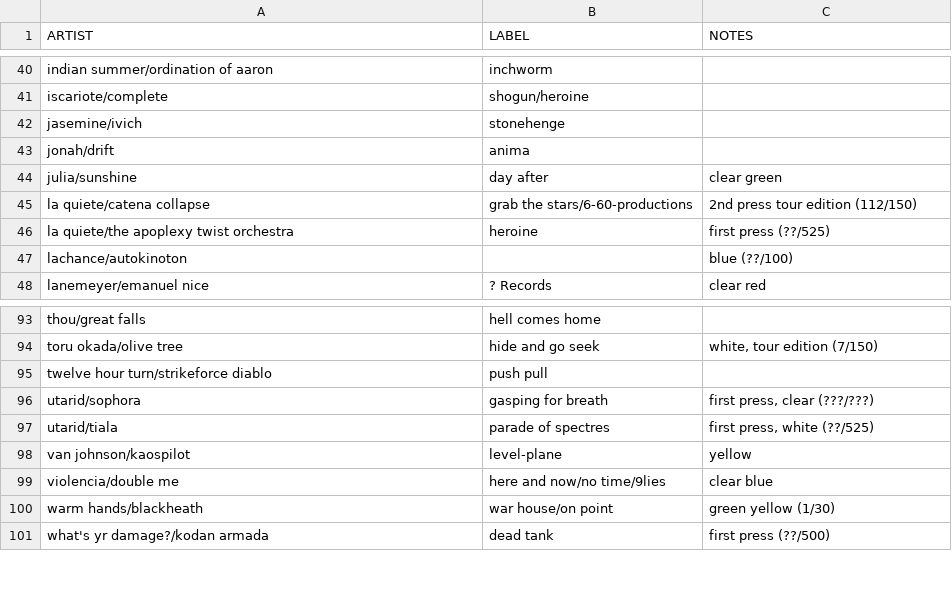
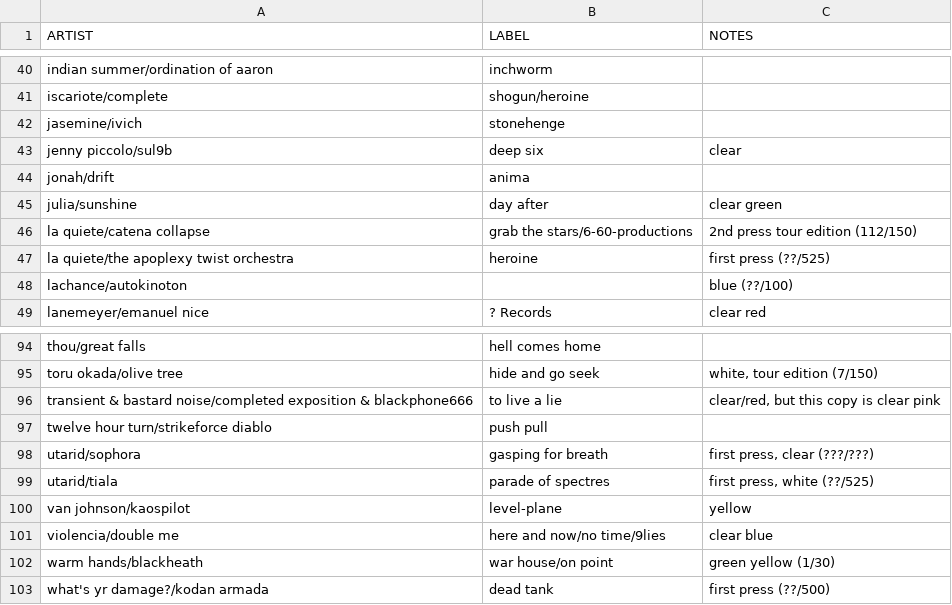
Before and after one commit to okjjj/tradelist, a CSV file: 7_splits.csv, drawn as a sheet; only a part is shown, gaps mark what is left out.

```diff
--- a/7_splits.csv
+++ b/7_splits.csv
@@ -42,2 +42,3 @@ iscariote/complete,shogun/heroine,""
 jasemine/ivich,stonehenge,""
+jenny piccolo/sul9b,deep six,clear
 jonah/drift,anima,""
@@ -94,2 +95,3 @@ thou/great falls,hell comes home,""
 toru okada/olive tree,hide and go seek,"white, tour edition (7/150)"
+"transient & bastard noise/completed exposition & blackphone666",to live a lie,"clear/red, but this copy is clear pink"
 twelve hour turn/strikeforce diablo,push pull,""
```
Also changed, not shown: 12.csv, 7.csv, 1 other file.
